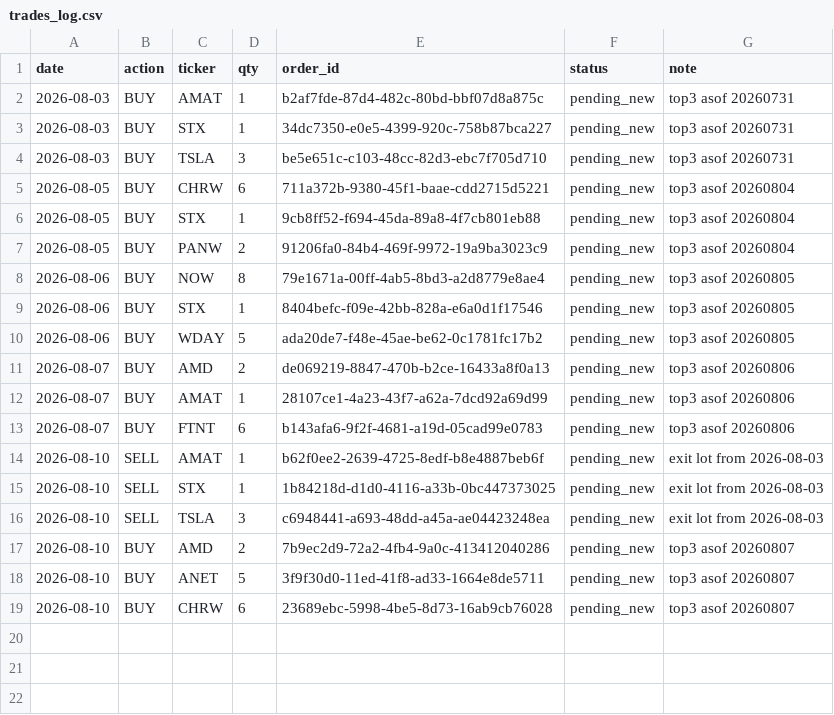
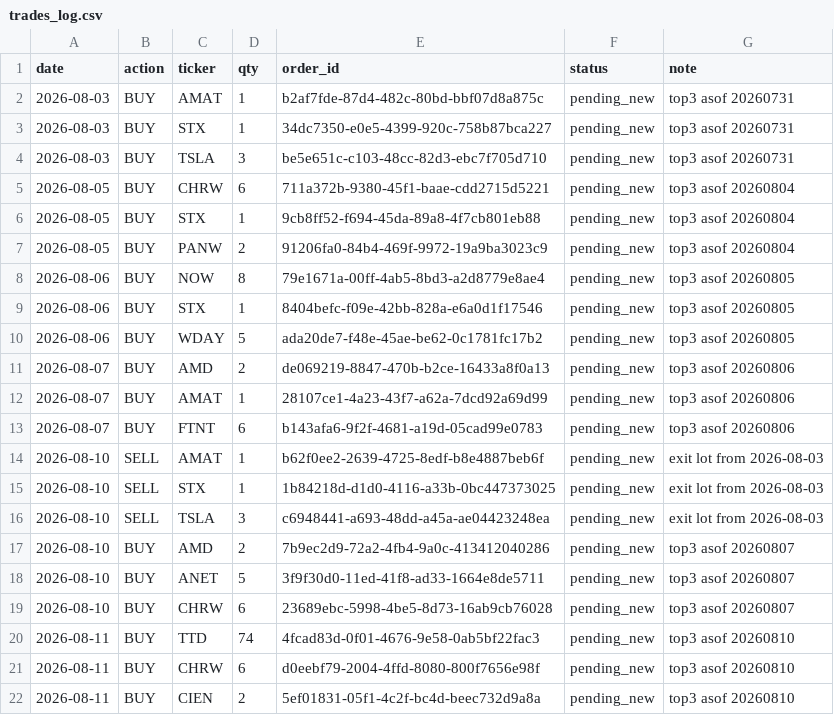
Before and after one commit to anwaar74/stefan_jansen_auto_trader, a CSV file: auto_trader/trades_log.csv, drawn as a sheet; the diff names each change by its address in the sheet, - before the commit and + after, or states it on an @@ line.

```diff
--- a/auto_trader/trades_log.csv
+++ b/auto_trader/trades_log.csv
+row 20: 2026-08-11 | BUY | TTD | 74 | 4fcad83d-0f01-4676-9e58-0ab5bf22fac3 | pending_new | top3 asof 20260810
+row 21: 2026-08-11 | BUY | CHRW | 6 | d0eebf79-2004-4ffd-8080-800f7656e98f | pending_new | top3 asof 20260810
+row 22: 2026-08-11 | BUY | CIEN | 2 | 5ef01831-05f1-4c2f-bc4d-beec732d9a8a | pending_new | top3 asof 20260810
```
Also changed, not shown: auto_trader/equity_log.csv, 3 other files.
